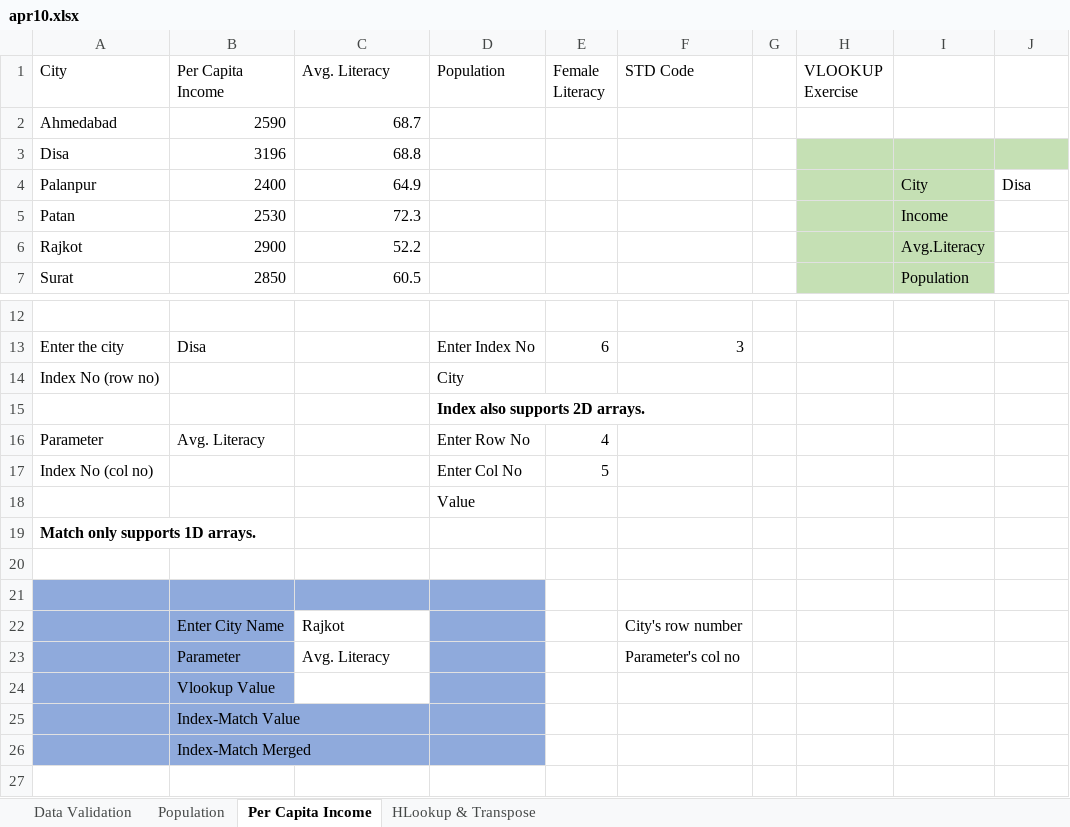
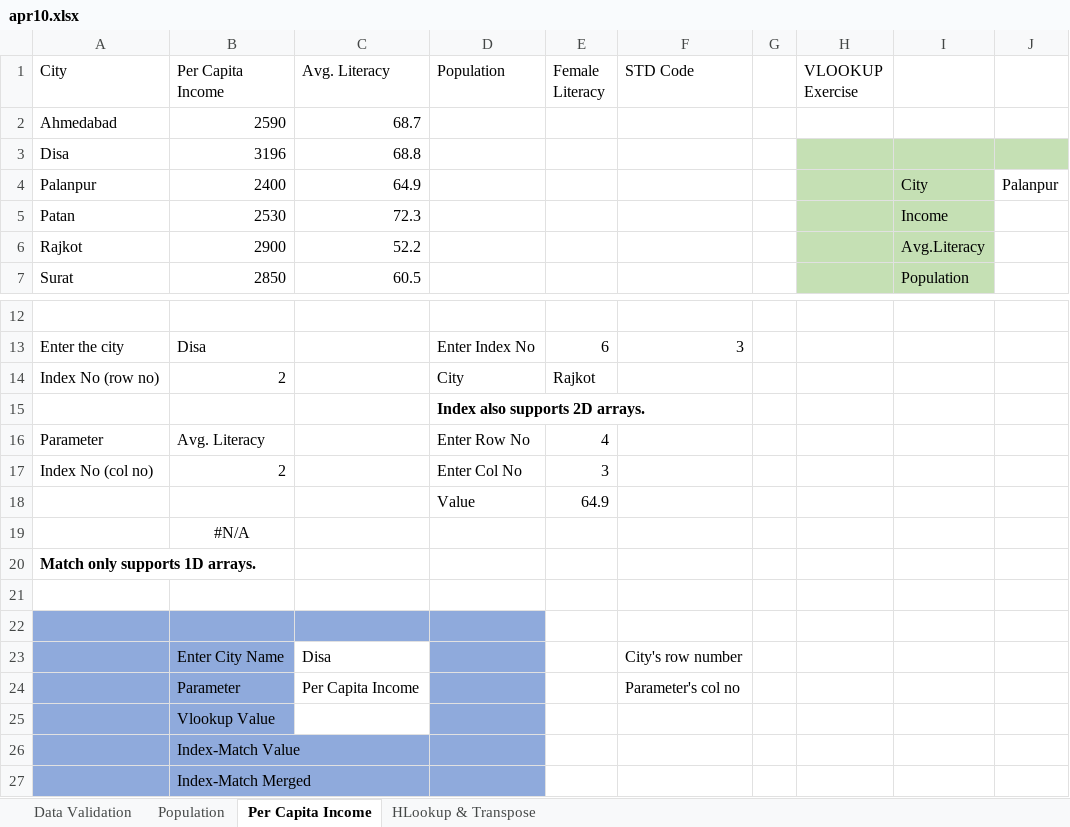
Before and after one commit to alakhpandya/all_batches, an Excel workbook: 25_Lamya_Harsh_DS/apr10.xlsx, sheet Per Capita Income, drawn as a sheet; only a part is shown, gaps mark what is left out; values as stored, in another font and other column widths than the file's, no borders; addresses are those after the commit; the diff names each change by its address in the sheet, - before the commit and + after, or states it on an @@ line.

```diff
--- a/25_Lamya_Harsh_DS/apr10.xlsx (sheet Per Capita Income)
+++ b/25_Lamya_Harsh_DS/apr10.xlsx (sheet Per Capita Income)
-J4: Disa
+J4: Palanpur
-B14 (Per Capita Income): (empty)
+B14 (Per Capita Income): 2
-E14 (Female Literacy): (empty)
+E14 (Female Literacy): Rajkot
-B17 (Per Capita Income): (empty)
+B17 (Per Capita Income): 2
-E17 (Female Literacy): 5
+E17 (Female Literacy): 3
-E18 (Female Literacy): (empty)
+E18 (Female Literacy): 64.9
+row 19:  | #N/A
-C23 (Avg. Literacy): Rajkot
+C23 (Avg. Literacy): Disa
-C24 (Avg. Literacy): Avg. Literacy
+C24 (Avg. Literacy): Per Capita Income
```
Also changed, not shown: sheet Population, sheet HLookup & Transpose, 6 other files.
